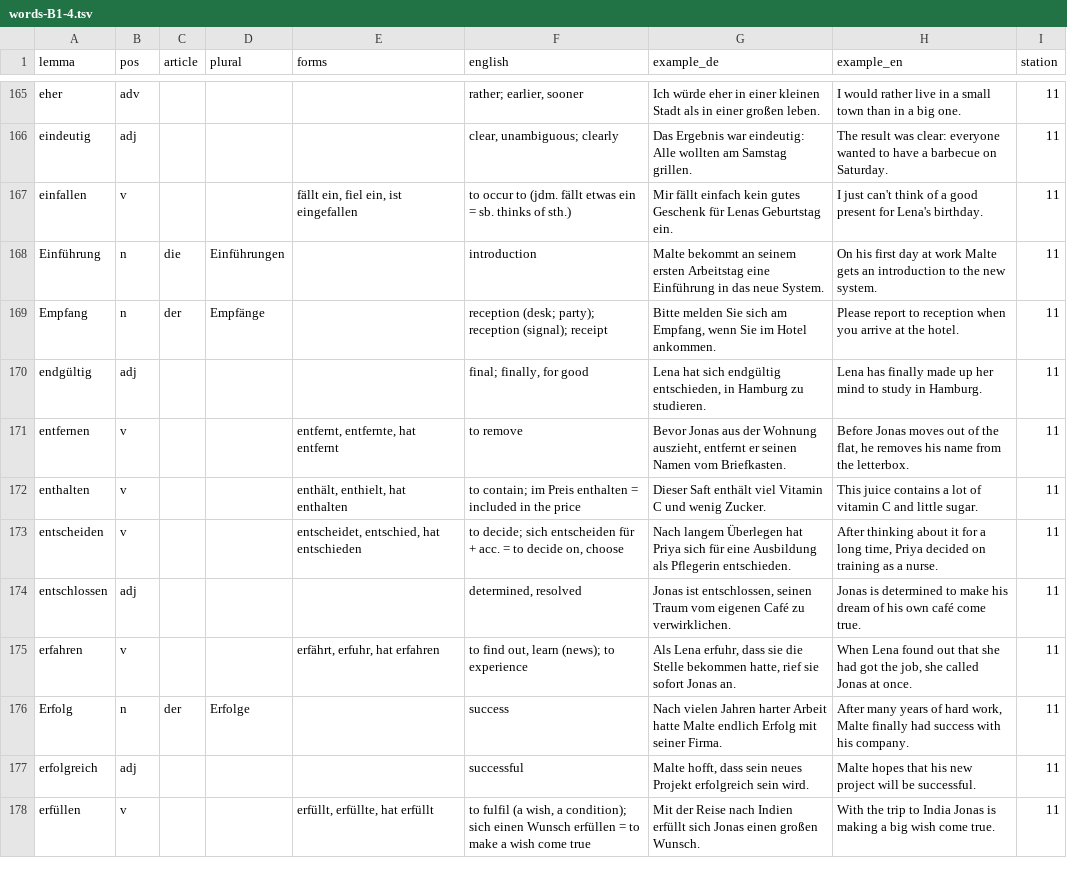
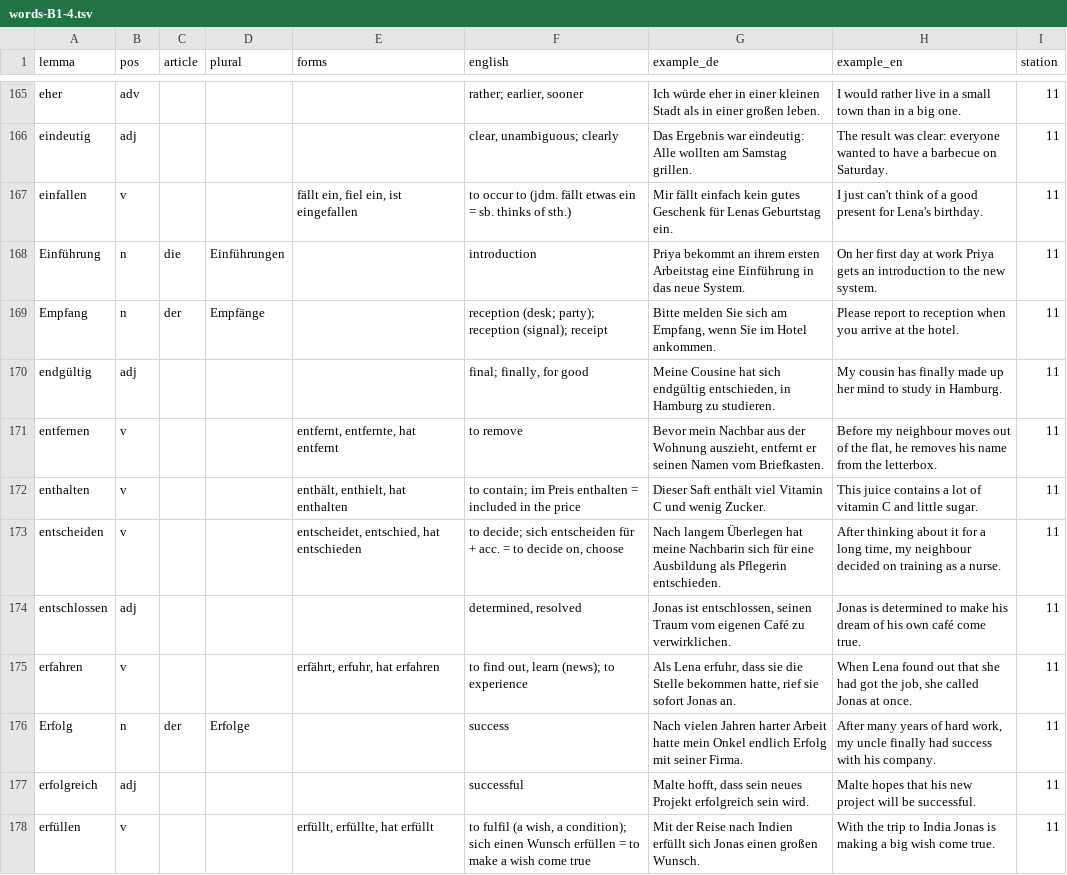
Before and after one commit to Sujan14500/pathtogermany, a TSV file: data/src/words-B1-4.tsv, drawn as a sheet; only a part is shown, gaps mark what is left out; the diff covers the shown part only.

```diff
--- a/data/src/words-B1-4.tsv
+++ b/data/src/words-B1-4.tsv
@@ -167,11 +167,11 @@ eindeutig	adj				clear, unambiguous; clearly	Das Ergebnis war eindeutig: Alle wo
 einfallen	v			fällt ein, fiel ein, ist eingefallen	to occur to (jdm. fällt etwas ein = sb. thinks of sth.)	Mir fällt einfach kein gutes Geschenk für Lenas Geburtstag ein.	I just can't think of a good present for Lena's birthday.	11
-Einführung	n	die	Einführungen		introduction	Malte bekommt an seinem ersten Arbeitstag eine Einführung in das neue System.	On his first day at work Malte gets an introduction to the new system.	11
+Einführung	n	die	Einführungen		introduction	Priya bekommt an ihrem ersten Arbeitstag eine Einführung in das neue System.	On her first day at work Priya gets an introduction to the new system.	11
 Empfang	n	der	Empfänge		reception (desk; party); reception (signal); receipt	Bitte melden Sie sich am Empfang, wenn Sie im Hotel ankommen.	Please report to reception when you arrive at the hotel.	11
-endgültig	adj				final; finally, for good	Lena hat sich endgültig entschieden, in Hamburg zu studieren.	Lena has finally made up her mind to study in Hamburg.	11
-entfernen	v			entfernt, entfernte, hat entfernt	to remove	Bevor Jonas aus der Wohnung auszieht, entfernt er seinen Namen vom Briefkasten.	Before Jonas moves out of the flat, he removes his name from the letterbox.	11
+endgültig	adj				final; finally, for good	Meine Cousine hat sich endgültig entschieden, in Hamburg zu studieren.	My cousin has finally made up her mind to study in Hamburg.	11
+entfernen	v			entfernt, entfernte, hat entfernt	to remove	Bevor mein Nachbar aus der Wohnung auszieht, entfernt er seinen Namen vom Briefkasten.	Before my neighbour moves out of the flat, he removes his name from the letterbox.	11
 enthalten	v			enthält, enthielt, hat enthalten	to contain; im Preis enthalten = included in the price	Dieser Saft enthält viel Vitamin C und wenig Zucker.	This juice contains a lot of vitamin C and little sugar.	11
-entscheiden	v			entscheidet, entschied, hat entschieden	to decide; sich entscheiden für + acc. = to decide on, choose	Nach langem Überlegen hat Priya sich für eine Ausbildung als Pflegerin entschieden.	After thinking about it for a long time, Priya decided on training as a nurse.	11
+entscheiden	v			entscheidet, entschied, hat entschieden	to decide; sich entscheiden für + acc. = to decide on, choose	Nach langem Überlegen hat meine Nachbarin sich für eine Ausbildung als Pflegerin entschieden.	After thinking about it for a long time, my neighbour decided on training as a nurse.	11
 entschlossen	adj				determined, resolved	Jonas ist entschlossen, seinen Traum vom eigenen Café zu verwirklichen.	Jonas is determined to make his dream of his own café come true.	11
 erfahren	v			erfährt, erfuhr, hat erfahren	to find out, learn (news); to experience	Als Lena erfuhr, dass sie die Stelle bekommen hatte, rief sie sofort Jonas an.	When Lena found out that she had got the job, she called Jonas at once.	11
-Erfolg	n	der	Erfolge		success	Nach vielen Jahren harter Arbeit hatte Malte endlich Erfolg mit seiner Firma.	After many years of hard work, Malte finally had success with his company.	11
+Erfolg	n	der	Erfolge		success	Nach vielen Jahren harter Arbeit hatte mein Onkel endlich Erfolg mit seiner Firma.	After many years of hard work, my uncle finally had success with his company.	11
 erfolgreich	adj				successful	Malte hofft, dass sein neues Projekt erfolgreich sein wird.	Malte hopes that his new project will be successful.	11
```
Also changed, not shown: 32 edited cells elsewhere in this file, data/src/words-A1-1.tsv, data/src/words-A1-3.tsv, 28 other files.
